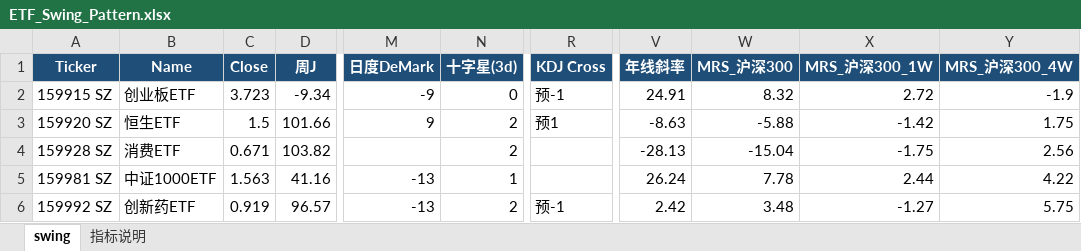
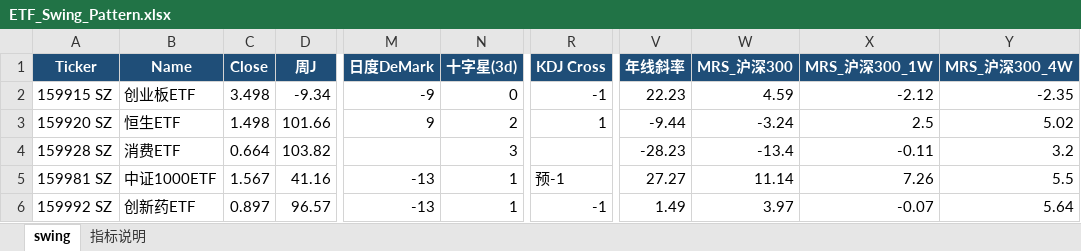
Before and after one commit to jibom/trend-equity-screener, an Excel workbook: hk_swing_pattern/ETF_Swing_Pattern.xlsx, sheet swing, drawn as a sheet; only a part is shown, gaps mark what is left out; values as stored, in another font and other column widths than the file's, no borders; the diff covers the shown part only; the diff names each change by its address in the sheet, - before the commit and + after, or states it on an @@ line.

```diff
--- a/hk_swing_pattern/ETF_Swing_Pattern.xlsx (sheet swing)
+++ b/hk_swing_pattern/ETF_Swing_Pattern.xlsx (sheet swing)
-C2 (Close): 3.723
+C2 (Close): 3.498
-R2 (KDJ Cross): 预-1
+R2 (KDJ Cross): -1
-V2 (年线斜率): 24.91
+V2 (年线斜率): 22.23
-W2 (MRS_沪深300): 8.32
+W2 (MRS_沪深300): 4.59
-X2 (MRS_沪深300_1W): 2.72
+X2 (MRS_沪深300_1W): -2.12
-Y2 (MRS_沪深300_4W): -1.9
+Y2 (MRS_沪深300_4W): -2.35
-C3 (Close): 1.5
+C3 (Close): 1.498
-R3 (KDJ Cross): 预1
+R3 (KDJ Cross): 1
-V3 (年线斜率): -8.63
+V3 (年线斜率): -9.44
-W3 (MRS_沪深300): -5.88
+W3 (MRS_沪深300): -3.24
-X3 (MRS_沪深300_1W): -1.42
+X3 (MRS_沪深300_1W): 2.5
-Y3 (MRS_沪深300_4W): 1.75
+Y3 (MRS_沪深300_4W): 5.02
-C4 (Close): 0.671
+C4 (Close): 0.664
-N4 (十字星(3d)): 2
+N4 (十字星(3d)): 3
-V4 (年线斜率): -28.13
+V4 (年线斜率): -28.23
-W4 (MRS_沪深300): -15.04
+W4 (MRS_沪深300): -13.4
-X4 (MRS_沪深300_1W): -1.75
+X4 (MRS_沪深300_1W): -0.11
-Y4 (MRS_沪深300_4W): 2.56
+Y4 (MRS_沪深300_4W): 3.2
-C5 (Close): 1.563
+C5 (Close): 1.567
-R5 (KDJ Cross): (empty)
+R5 (KDJ Cross): 预-1
-V5 (年线斜率): 26.24
+V5 (年线斜率): 27.27
-W5 (MRS_沪深300): 7.78
+W5 (MRS_沪深300): 11.14
-X5 (MRS_沪深300_1W): 2.44
+X5 (MRS_沪深300_1W): 7.26
-Y5 (MRS_沪深300_4W): 4.22
+Y5 (MRS_沪深300_4W): 5.5
-C6 (Close): 0.919
+C6 (Close): 0.897
-N6 (十字星(3d)): 2
+N6 (十字星(3d)): 1
-R6 (KDJ Cross): 预-1
+R6 (KDJ Cross): -1
-V6 (年线斜率): 2.42
+V6 (年线斜率): 1.49
-W6 (MRS_沪深300): 3.48
+W6 (MRS_沪深300): 3.97
-X6 (MRS_沪深300_1W): -1.27
+X6 (MRS_沪深300_1W): -0.07
-Y6 (MRS_沪深300_4W): 5.75
+Y6 (MRS_沪深300_4W): 5.64
```
Also changed, not shown: 2 added rows, 2 removed rows and 152 edited cells elsewhere in this sheet, sheet 指标说明, public/hk_swing_pattern/ETF_Swing_Pattern.xlsx, 2 other files.
